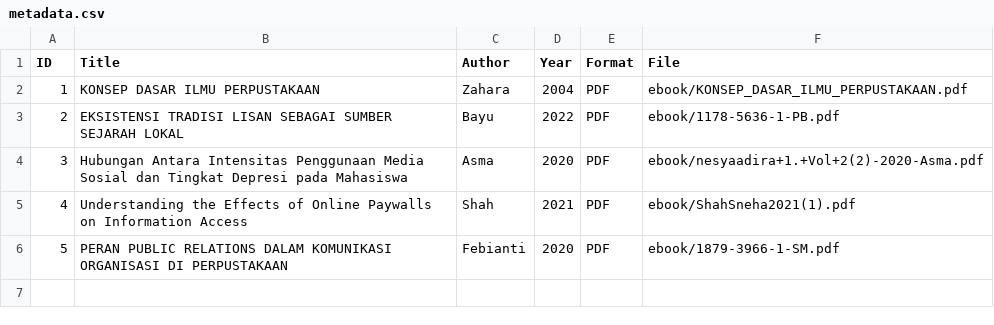
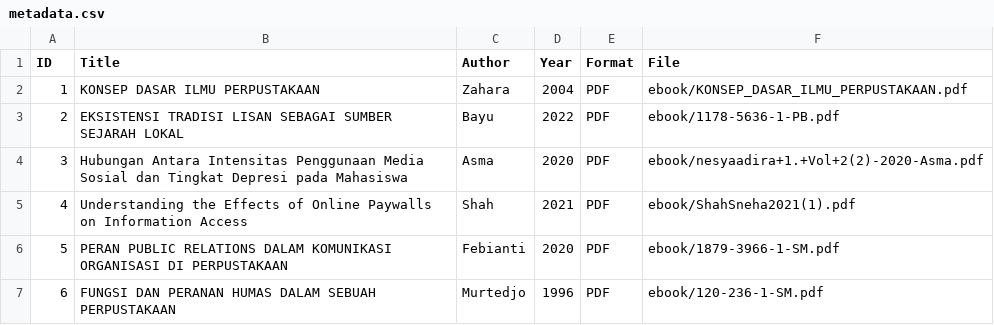
Before and after one commit to asmfdh233-oss/perpustakaandigital, a CSV file: metadata/metadata.csv, drawn as a sheet.

Commit message:
Update metadata.csv

```diff
--- a/metadata/metadata.csv
+++ b/metadata/metadata.csv
@@ -6 +6,2 @@ ID,Title,Author,Year,Format,File
 5,PERAN PUBLIC RELATIONS DALAM KOMUNIKASI ORGANISASI DI PERPUSTAKAAN,Febianti,2020,PDF,ebook/1879-3966-1-SM.pdf
+6,FUNGSI DAN PERANAN HUMAS DALAM SEBUAH PERPUSTAKAAN,Murtedjo,1996,PDF,ebook/120-236-1-SM.pdf
```
